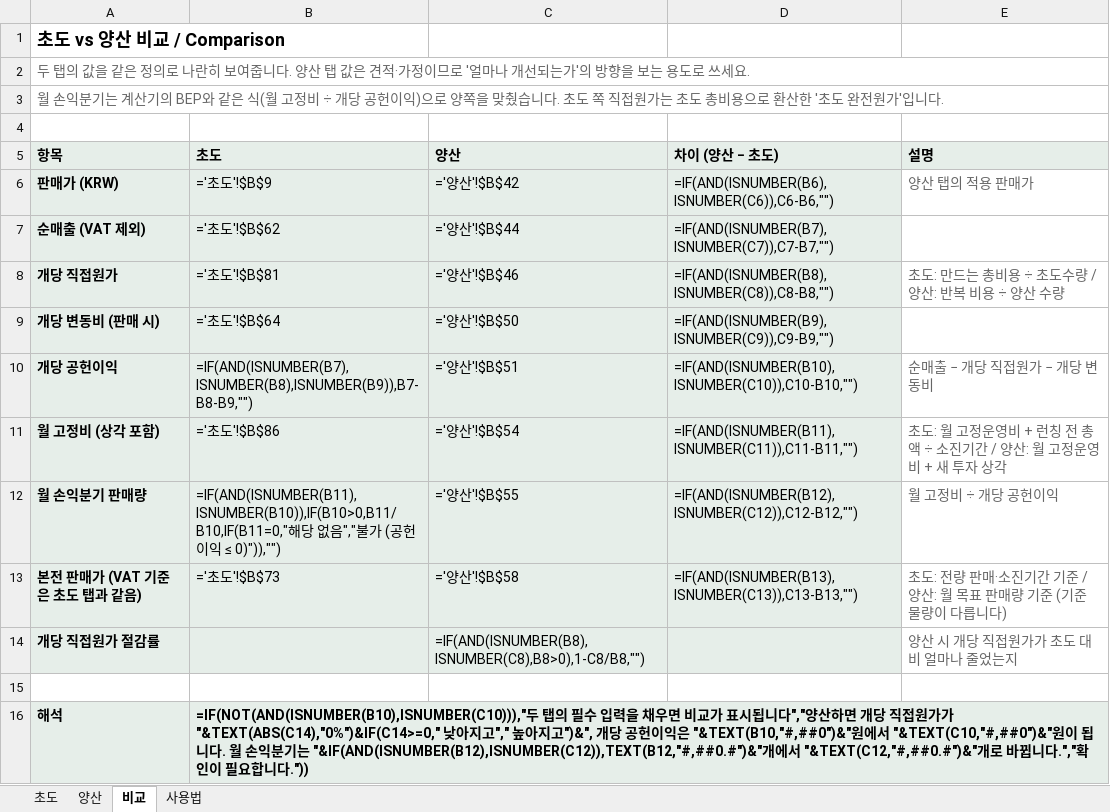
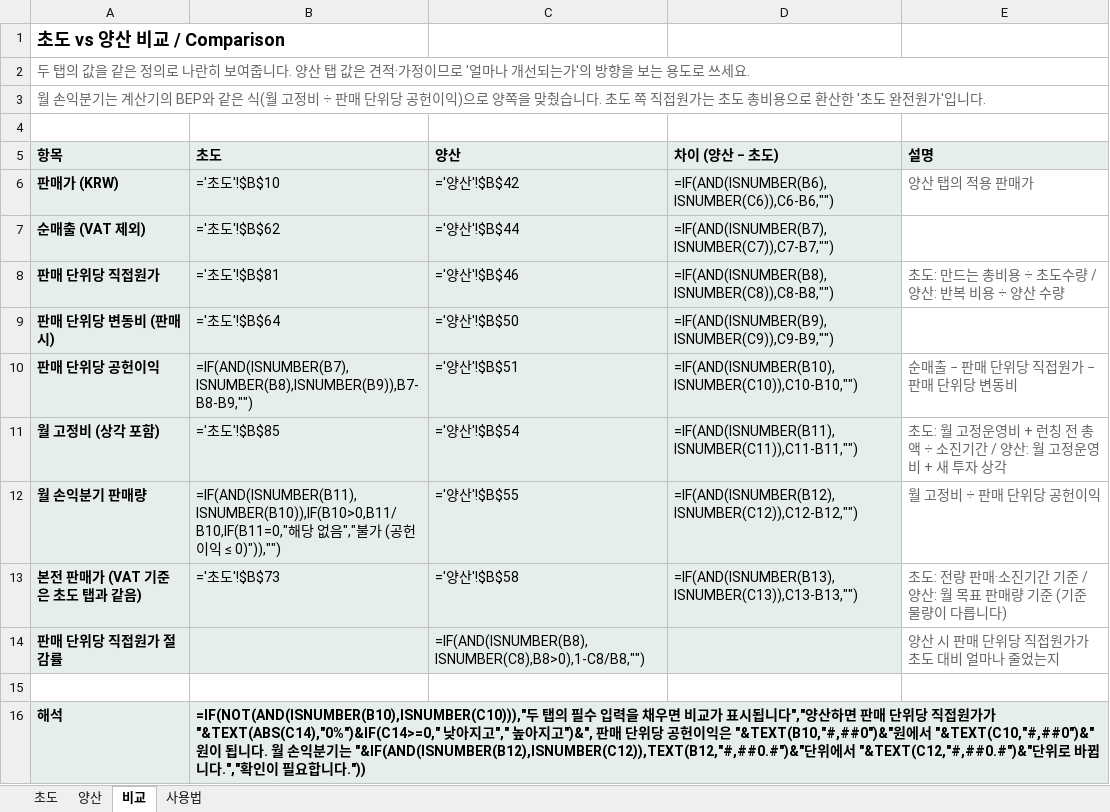
Before and after one commit to victory3217-bot/pricing-harness, an Excel workbook: docs/calculator/Pricing_Input_Worksheet.xlsx, sheet 비교, drawn as a sheet; values as stored, in another font and other column widths than the file's, no borders; formulas without a stored value are shown as written; the diff names each change by its address in the sheet, - before the commit and + after, or states it on an @@ line.

```diff
--- a/docs/calculator/Pricing_Input_Worksheet.xlsx (sheet 비교)
+++ b/docs/calculator/Pricing_Input_Worksheet.xlsx (sheet 비교)
-A3 (항목): …정비 ÷ 개당 공헌…
+A3 (항목): …정비 ÷ 판매 단위당 공헌…
-B6 (초도): ='초도'!$B$9
+B6 (초도): ='초도'!$B$10
-A8 (항목): 개당 직접원가
+A8 (항목): 판매 단위당 직접원가
-A9 (항목): 개당 변동비 (판매 시)
+A9 (항목): 판매 단위당 변동비 (판매 시)
-A10 (항목): 개당 공헌이익
+A10 (항목): 판매 단위당 공헌이익
-E10 (설명): 순매출 − 개당 직접원가 − 개당 변동비
+E10 (설명): 순매출 − 판매 단위당 직접원가 − 판매 단위당 변동비
-B11 (초도): ='초도'!$B$86
+B11 (초도): ='초도'!$B$85
-E12 (설명): 월 고정비 ÷ 개당 공헌이익
+E12 (설명): 월 고정비 ÷ 판매 단위당 공헌이익
-A14 (항목): 개당 직접원가 절감률
+A14 (항목): 판매 단위당 직접원가 절감률
-E14 (설명): 양산 시 개당 직접원가가 초도 대비 얼마나 줄었는지
+E14 (설명): 양산 시 판매 단위당 직접원가가 초도 대비 얼마나 줄었는지
-B16 (초도): …면 개당 직접원가가 "&TEXT(ABS(C14),"0%")&IF(C14>=0," 낮아지고"," 높아지고")&", 개당 공헌이익은 "&TEXT(B10,"#,##0")&"원에서 "&TEXT(C10,"#,##0")&"원이 됩니다. 월 손익분기는 "&IF(AND(ISNUMBER(B12),ISNUMBER(C12)),TEXT(B12,"#,##0.#")&"개에서 "&TEXT(C12,"#,##0.#")&"개로…
+B16 (초도): …면 판매 단위당 직접원가가 "&TEXT(ABS(C14),"0%")&IF(C14>=0," 낮아지고"," 높아지고")&", 판매 단위당 공헌이익은 "&TEXT(B10,"#,##0")&"원에서 "&TEXT(C10,"#,##0")&"원이 됩니다. 월 손익분기는 "&IF(AND(ISNUMBER(B12),ISNUMBER(C12)),TEXT(B12,"#,##0.#")&"단위에서 "&TEXT(C12,"#,##0.#")&"단위로…
```
Also changed, not shown: sheet 초도, sheet 양산, sheet 사용법, 2 other files.
